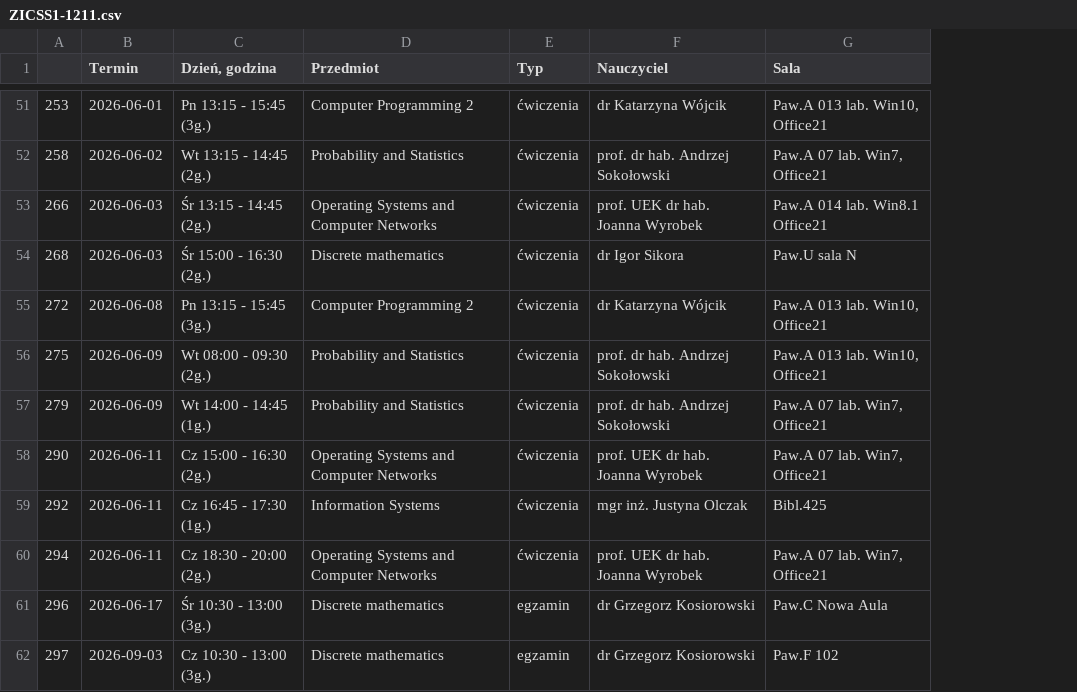
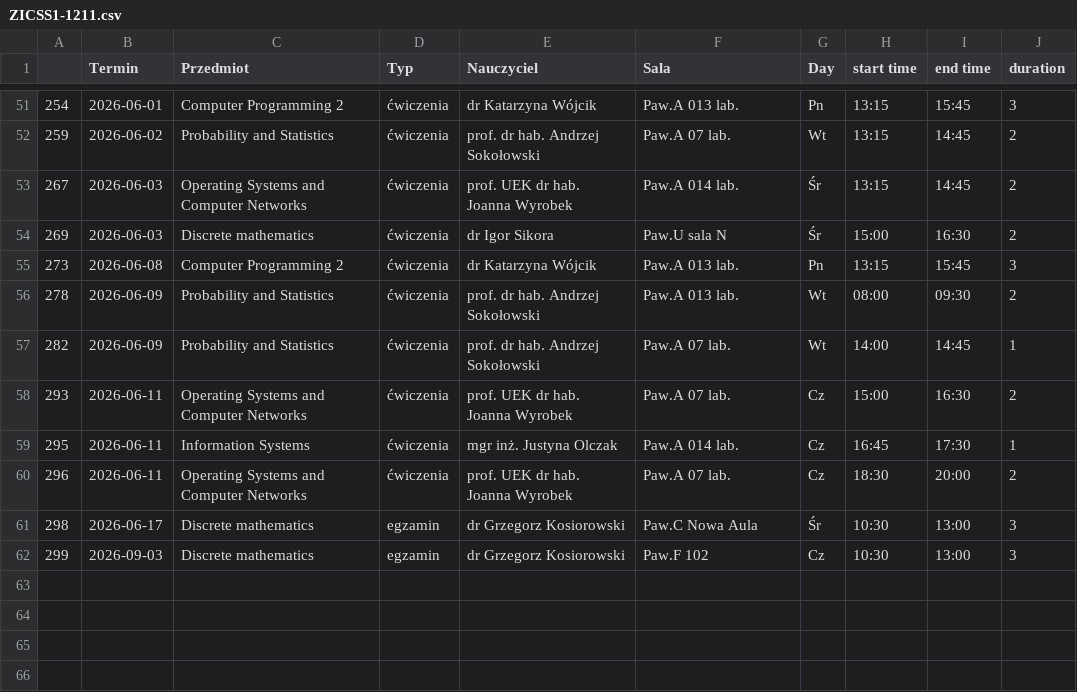
Before and after one commit to LelinskiM/WebScraper, a CSV file: schedules/ZICSS1-1211.csv, drawn as a sheet; only a part is shown, gaps mark what is left out; removed rows and columns are numbered as before the commit, all else as after; the diff covers the shown part only; the diff names each change by its address in the sheet, - before the commit and + after, or states it on an @@ line.

```diff
--- a/schedules/ZICSS1-1211.csv
+++ b/schedules/ZICSS1-1211.csv
-column C (Dzień, godzina), rows 51-62: Pn 13:15 - 15:45 (3g.) | Wt 13:15 - 14:45 (2g.) | Śr 13:15 - 14:45 (2g.) | Śr 15:00 - 16:30 (2g.) | Pn 13:15 - 15:45 (3g.) | Wt 08:00 - 09:30 (2g.) | Wt 14:00 - 14:45 (1g.) | Cz 15:00 - 16:30 (2g.) | Cz 16:45 - 17:30 (1g.) | Cz 18:30 - 20:00 (2g.) | Śr 10:30 - 13:00 (3g.) | Cz 10:30 - 13:00 (3g.)
+column G (Day), rows 51-62: Pn | Wt | Śr | Śr | Pn | Wt | Wt | Cz | Cz | Cz | Śr | Cz
+column H (start time), rows 51-62: 13:15 | 13:15 | 13:15 | 15:00 | 13:15 | 08:00 | 14:00 | 15:00 | 16:45 | 18:30 | 10:30 | 10:30
+column I (end time), rows 51-62: 15:45 | 14:45 | 14:45 | 16:30 | 15:45 | 09:30 | 14:45 | 16:30 | 17:30 | 20:00 | 13:00 | 13:00
+column J (duration), rows 51-62: 3 | 2 | 2 | 2 | 3 | 2 | 1 | 2 | 1 | 2 | 3 | 3
-A51: 253
+A51: 254
-F51 (Sala): Paw.A 013 lab. Win10, Office21
+F51 (Sala): Paw.A 013 lab.
-A52: 258
+A52: 259
-F52 (Sala): Paw.A 07 lab. Win7, Office21
+F52 (Sala): Paw.A 07 lab.
-A53: 266
+A53: 267
-F53 (Sala): Paw.A 014 lab. Win8.1 Office21
+F53 (Sala): Paw.A 014 lab.
-A54: 268
+A54: 269
-A55: 272
+A55: 273
-F55:F56 (Sala): Paw.A 013 lab. Win10, Office21
+F55:F56 (Sala): Paw.A 013 lab.
-A56: 275
+A56: 278
-A57: 279
+A57: 282
-F57:F58 (Sala): Paw.A 07 lab. Win7, Office21
+F57:F58 (Sala): Paw.A 07 lab.
-A58: 290
+A58: 293
-A59: 292
+A59: 295
-F59 (Sala): Bibl.425
+F59 (Sala): Paw.A 014 lab.
-A60: 294
+A60: 296
-F60 (Sala): Paw.A 07 lab. Win7, Office21
+F60 (Sala): Paw.A 07 lab.
-A61: 296
+A61: 298
-A62: 297
+A62: 299
```
Also changed, not shown: 49 edited cells elsewhere in this file, 3 other files.
